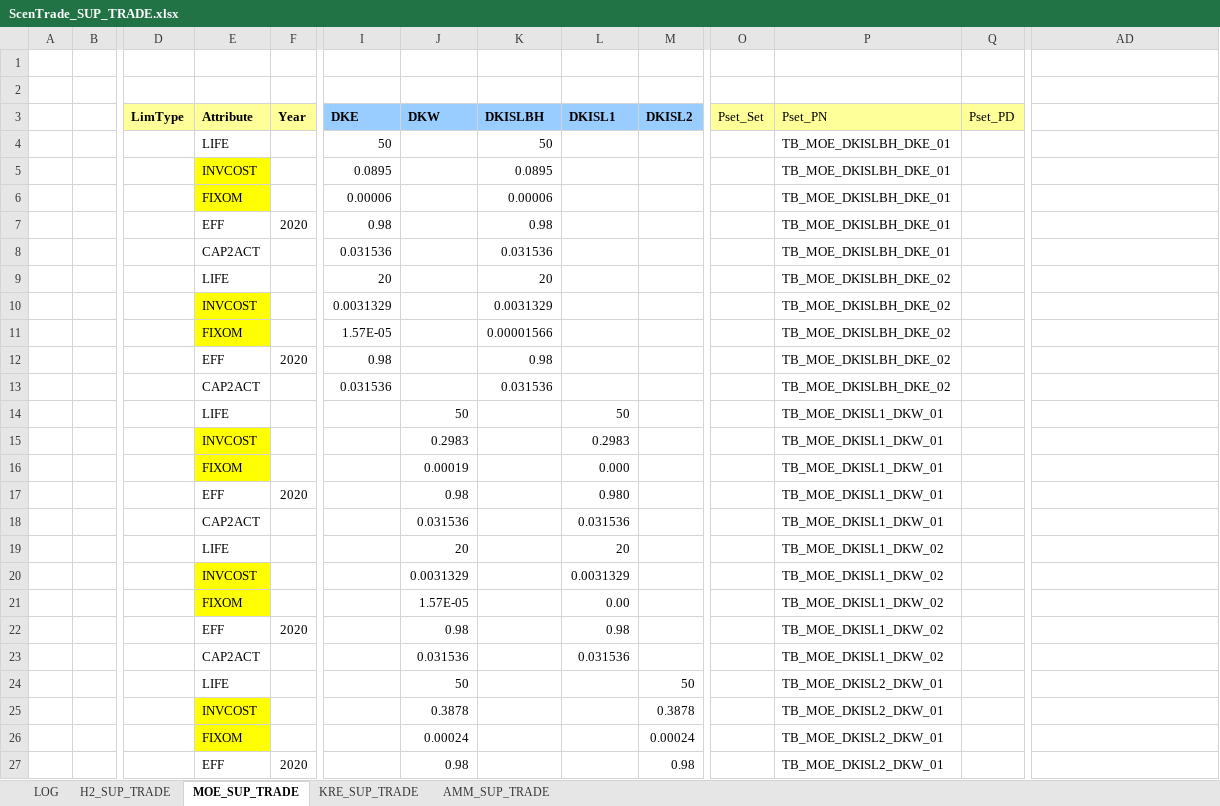
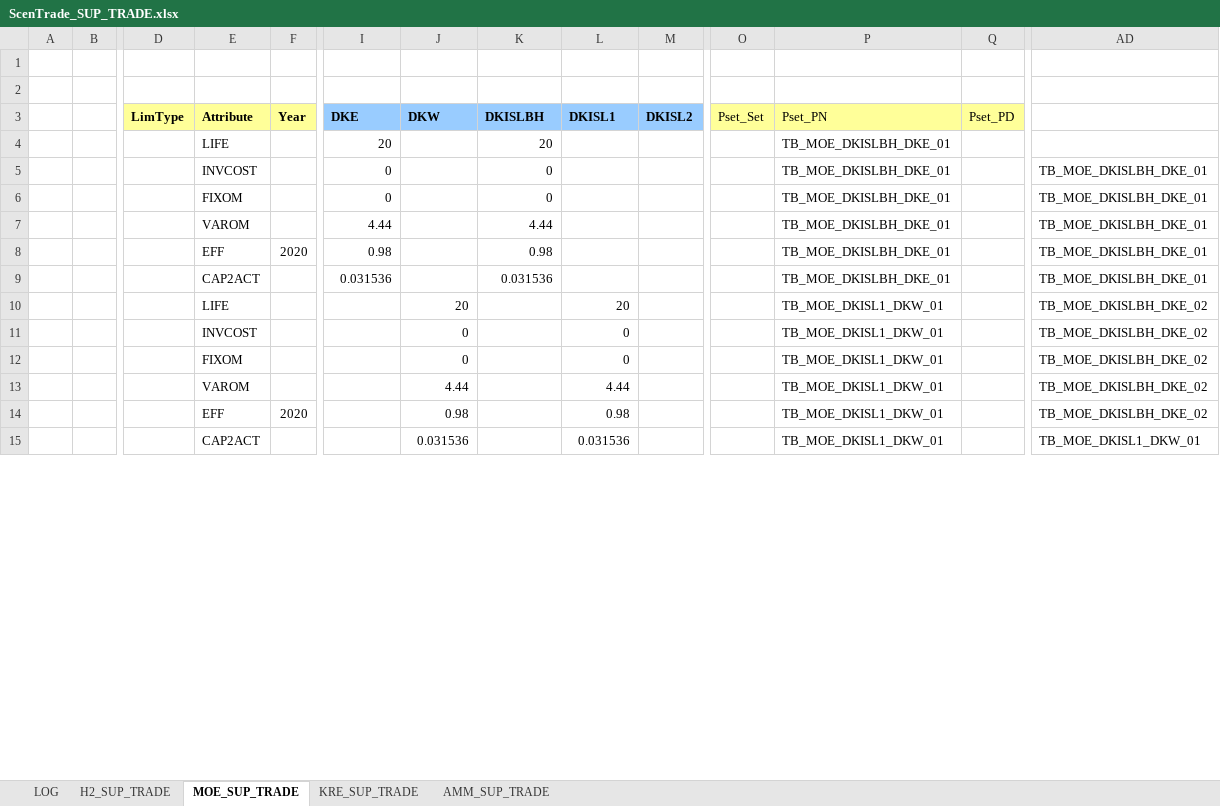
Before and after one commit to MikkelBosack/EnergyIsland, an Excel workbook: SuppXLS/Trades/ScenTrade_SUP_TRADE.xlsx, sheet MOE_SUP_TRADE, drawn as a sheet; only a part is shown, gaps mark what is left out; values as stored, in another font and other column widths than the file's, no borders; removed rows and columns are numbered as before the commit, all else as after; rows hold the shown columns only; the diff covers the shown part only; the diff names each change by its address in the sheet, - before the commit and + after, or states it on an @@ line.

```diff
--- a/SuppXLS/Trades/ScenTrade_SUP_TRADE.xlsx (sheet MOE_SUP_TRADE)
+++ b/SuppXLS/Trades/ScenTrade_SUP_TRADE.xlsx (sheet MOE_SUP_TRADE)
-row 4:  |  |  | LIFE |  | 50 |  | 50 |  |  |  | TB_MOE_DKISLBH_DKE_01
-row 5:  |  |  | INVCOST |  | 0.0895 |  | 0.0895 |  |  |  | TB_MOE_DKISLBH_DKE_01
-row 6:  |  |  | FIXOM |  | 0.00006 |  | 0.00006 |  |  |  | TB_MOE_DKISLBH_DKE_01
-row 7:  |  |  | EFF | 2020 | 0.98 |  | 0.98 |  |  |  | TB_MOE_DKISLBH_DKE_01
-row 8:  |  |  | CAP2ACT |  | 0.031536 |  | 0.031536 |  |  |  | TB_MOE_DKISLBH_DKE_01
-P4 (Pset_PN): TB_MOE_DKISLBH_DKE_02
+P4 (Pset_PN): TB_MOE_DKISLBH_DKE_01
-row 10:  |  |  | INVCOST |  | 0.0031329 |  | 0.0031329 |  |  |  | TB_MOE_DKISLBH_DKE_02
-row 11:  |  |  | FIXOM |  | 1.57E-05 |  | 0.00001566 |  |  |  | TB_MOE_DKISLBH_DKE_02
+row 5:  |  |  | INVCOST |  | 0 |  | 0 |  |  |  | TB_MOE_DKISLBH_DKE_01 |  | TB_MOE_DKISLBH_DKE_01
+row 6:  |  |  | FIXOM |  | 0 |  | 0 |  |  |  | TB_MOE_DKISLBH_DKE_01 |  | TB_MOE_DKISLBH_DKE_01
+row 7:  |  |  | VAROM |  | 4.44 |  | 4.44 |  |  |  | TB_MOE_DKISLBH_DKE_01 |  | TB_MOE_DKISLBH_DKE_01
-P8:P9 (Pset_PN): TB_MOE_DKISLBH_DKE_02
+P8:P9 (Pset_PN): TB_MOE_DKISLBH_DKE_01
-AD8:AD9: (empty)
+AD8:AD9: TB_MOE_DKISLBH_DKE_01
-row 14:  |  |  | LIFE |  |  | 50 |  | 50 |  |  | TB_MOE_DKISL1_DKW_01
-row 15:  |  |  | INVCOST |  |  | 0.2983 |  | 0.2983 |  |  | TB_MOE_DKISL1_DKW_01
-row 16:  |  |  | FIXOM |  |  | 0.00019 |  | 0.000 |  |  | TB_MOE_DKISL1_DKW_01
-row 17:  |  |  | EFF | 2020 |  | 0.98 |  | 0.980 |  |  | TB_MOE_DKISL1_DKW_01
-row 18:  |  |  | CAP2ACT |  |  | 0.031536 |  | 0.031536 |  |  | TB_MOE_DKISL1_DKW_01
-P10 (Pset_PN): TB_MOE_DKISL1_DKW_02
+P10 (Pset_PN): TB_MOE_DKISL1_DKW_01
-AD10: (empty)
+AD10: TB_MOE_DKISLBH_DKE_02
-row 20:  |  |  | INVCOST |  |  | 0.0031329 |  | 0.0031329 |  |  | TB_MOE_DKISL1_DKW_02
-row 21:  |  |  | FIXOM |  |  | 1.57E-05 |  | 0.00 |  |  | TB_MOE_DKISL1_DKW_02
+row 11:  |  |  | INVCOST |  |  | 0 |  | 0 |  |  | TB_MOE_DKISL1_DKW_01 |  | TB_MOE_DKISLBH_DKE_02
+row 12:  |  |  | FIXOM |  |  | 0 |  | 0 |  |  | TB_MOE_DKISL1_DKW_01 |  | TB_MOE_DKISLBH_DKE_02
+row 13:  |  |  | VAROM |  |  | 4.44 |  | 4.44 |  |  | TB_MOE_DKISL1_DKW_01 |  | TB_MOE_DKISLBH_DKE_02
-P14:P15 (Pset_PN): TB_MOE_DKISL1_DKW_02
+P14:P15 (Pset_PN): TB_MOE_DKISL1_DKW_01
-AD14: (empty)
+AD14: TB_MOE_DKISLBH_DKE_02
-AD15: (empty)
+AD15: TB_MOE_DKISL1_DKW_01
-row 24:  |  |  | LIFE |  |  | 50 |  |  | 50 |  | TB_MOE_DKISL2_DKW_01
-row 25:  |  |  | INVCOST |  |  | 0.3878 |  |  | 0.3878 |  | TB_MOE_DKISL2_DKW_01
-row 26:  |  |  | FIXOM |  |  | 0.00024 |  |  | 0.00024 |  | TB_MOE_DKISL2_DKW_01
-row 27:  |  |  | EFF | 2020 |  | 0.98 |  |  | 0.98 |  | TB_MOE_DKISL2_DKW_01
```
Also changed, not shown: 23 added rows, 10 removed rows and 12 edited cells elsewhere in this sheet, sheet KRE_SUP_TRADE, sheet AMM_SUP_TRADE, formulas that keep their value.
